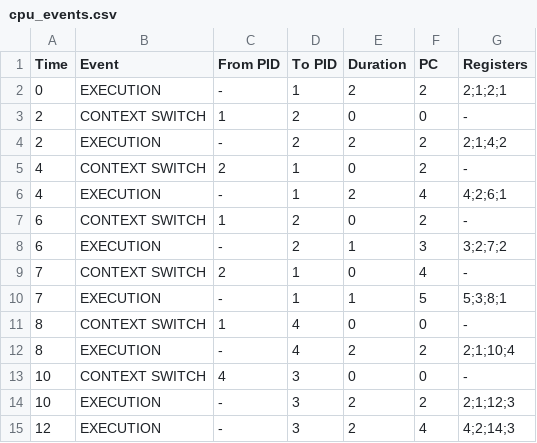
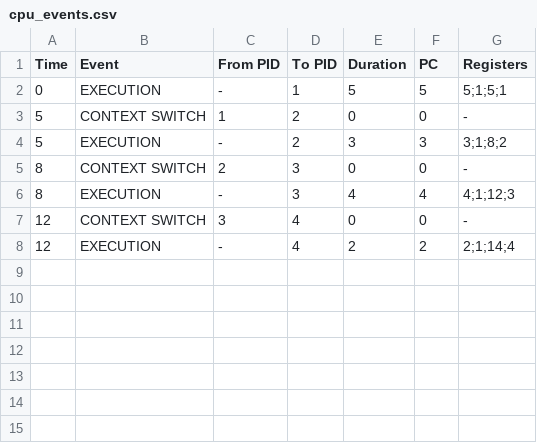
Before and after one commit to Kartik-code2116/Os_Virtual_Machine, a CSV file: results/streamlit_cpp/cpu_events.csv, drawn as a sheet.

Commit message:
Refresh learning dashboard and sample run
Rework the dashboard into a learning-first experience with updated navigation, landing page, and styling. Refresh the sample Round Robin results to reflect the updated memory capacity and process schedule.

```diff
--- a/results/streamlit_cpp/cpu_events.csv
+++ b/results/streamlit_cpp/cpu_events.csv
@@ -1,15 +1,8 @@
 Time,Event,From PID,To PID,Duration,PC,Registers
-0,EXECUTION,-,1,2,2,2;1;2;1
-2,CONTEXT SWITCH,1,2,0,0,-
-2,EXECUTION,-,2,2,2,2;1;4;2
-4,CONTEXT SWITCH,2,1,0,2,-
-4,EXECUTION,-,1,2,4,4;2;6;1
-6,CONTEXT SWITCH,1,2,0,2,-
-6,EXECUTION,-,2,1,3,3;2;7;2
-7,CONTEXT SWITCH,2,1,0,4,-
-7,EXECUTION,-,1,1,5,5;3;8;1
-8,CONTEXT SWITCH,1,4,0,0,-
-8,EXECUTION,-,4,2,2,2;1;10;4
-10,CONTEXT SWITCH,4,3,0,0,-
-10,EXECUTION,-,3,2,2,2;1;12;3
-12,EXECUTION,-,3,2,4,4;2;14;3
+0,EXECUTION,-,1,5,5,5;1;5;1
+5,CONTEXT SWITCH,1,2,0,0,-
+5,EXECUTION,-,2,3,3,3;1;8;2
+8,CONTEXT SWITCH,2,3,0,0,-
+8,EXECUTION,-,3,4,4,4;1;12;3
+12,CONTEXT SWITCH,3,4,0,0,-
+12,EXECUTION,-,4,2,2,2;1;14;4
```
Also changed, not shown: results/streamlit_cpp/memory_events.csv, results/streamlit_cpp/process_results.csv, 9 other files.
